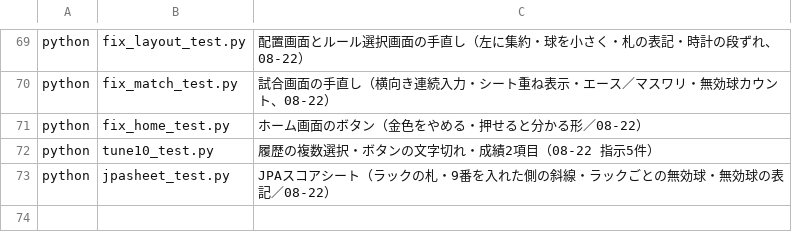
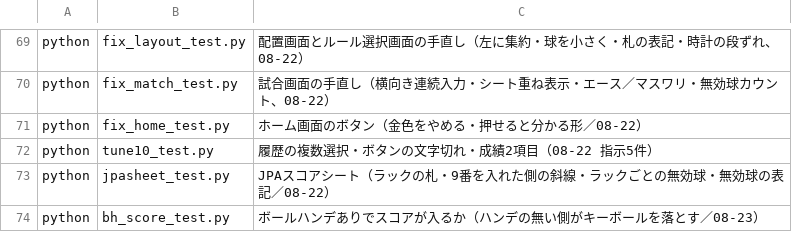
Before and after one commit to hiroshit164820-create/pool-score, a TSV file: _test/tests.tsv, drawn as a sheet; only a part is shown, gaps mark what is left out.

```diff
--- a/_test/tests.tsv
+++ b/_test/tests.tsv
@@ -73 +73,2 @@ python	tune10_test.py	履歴の複数選択・ボタンの文字切れ・成績2
 python	jpasheet_test.py	JPAスコアシート（ラックの札・9番を入れた側の斜線・ラックごとの無効球・無効球の表記／08-22）
+python	bh_score_test.py	ボールハンデありでスコアが入るか（ハンデの無い側がキーボールを落とす／08-23）
```
Also changed, not shown: 4 other files.
